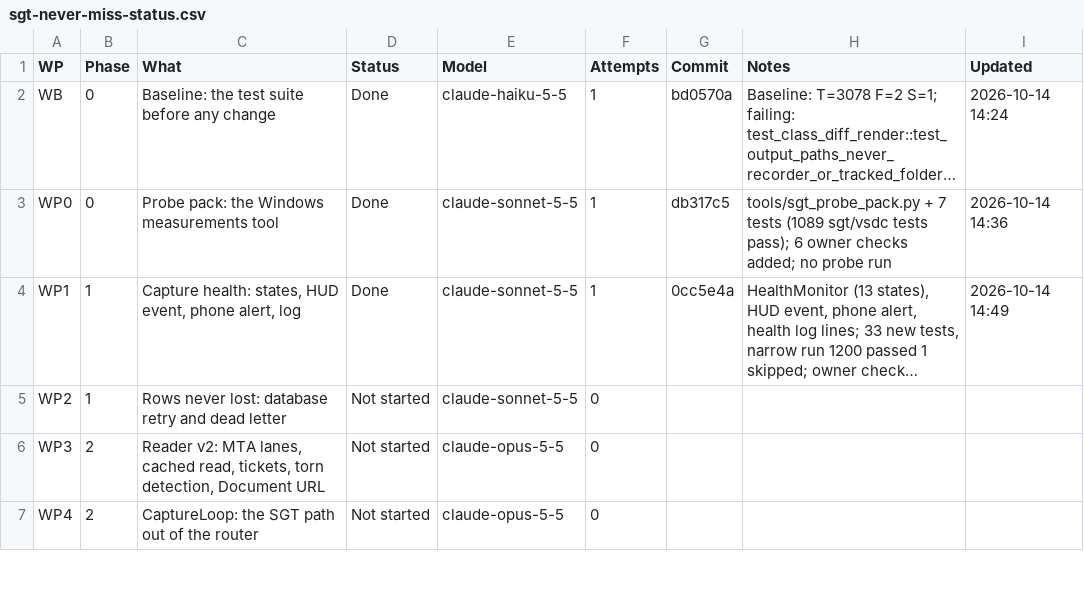
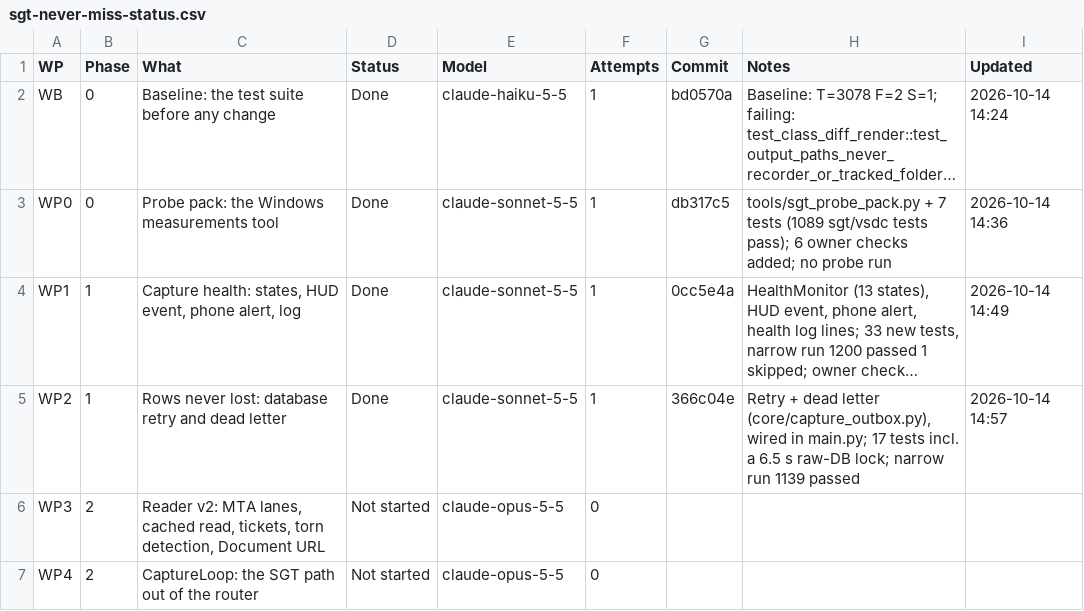
Before and after one commit to NexCardel/Project_Sera, a CSV file: docs/sgt_never_miss/sgt-never-miss-status.csv, drawn as a sheet; only a part is shown; long unchanged cells end in …; the diff names each change by its address in the sheet, - before the commit and + after, or states it on an @@ line.

```diff
--- a/docs/sgt_never_miss/sgt-never-miss-status.csv
+++ b/docs/sgt_never_miss/sgt-never-miss-status.csv
-D5 (Status): Not started
+D5 (Status): Done
-F5 (Attempts): 0
+F5 (Attempts): 1
-G5 (Commit): (empty)
+G5 (Commit): 366c04e
-H5 (Notes): (empty)
+H5 (Notes): Retry + dead letter (core/capture_outbox.py), wired in main.py; 17 tests incl. a 6.5 s raw-DB lock; narrow run 1139 passed
-I5 (Updated): (empty)
+I5 (Updated): 2026-10-14 14:57
```
Also changed, not shown: docs/sgt_never_miss/sgt-never-miss-checks.csv, docs/sgt_never_miss/sgt-never-miss-runs.csv, 1 other file.
